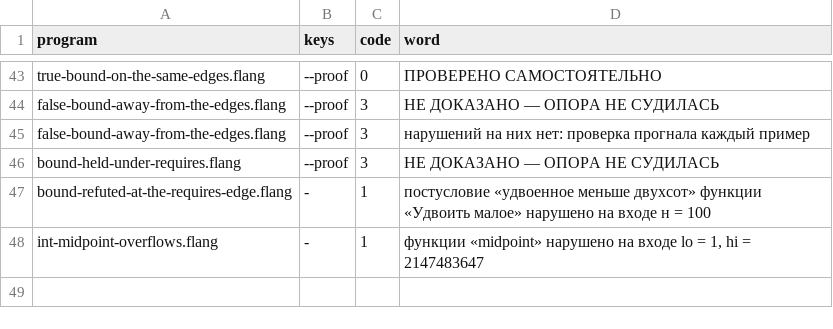
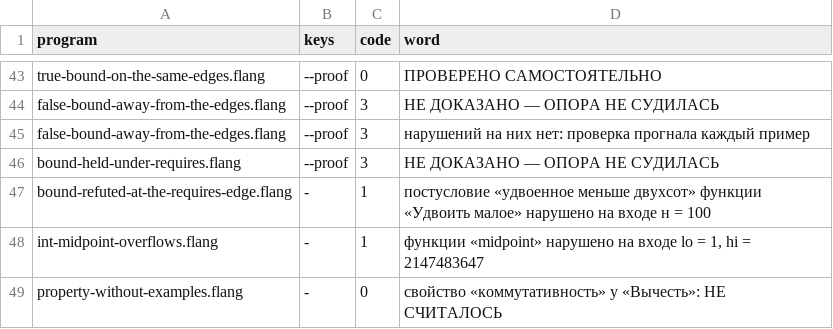
Before and after one commit to digitable-lol/flang, a TSV file: flang/proof/probes/strict/expected.tsv, drawn as a sheet; only a part is shown, gaps mark what is left out; the diff names each change by its address in the sheet, - before the commit and + after, or states it on an @@ line.

```diff
--- a/flang/proof/probes/strict/expected.tsv
+++ b/flang/proof/probes/strict/expected.tsv
+row 49: property-without-examples.flang | - | 0 | свойство «коммутативность» у «Вычесть»: НЕ СЧИТАЛОСЬ
```
Also changed, not shown: flang/proof/tables/diagnostic-codes.tsv, 4 other files.
